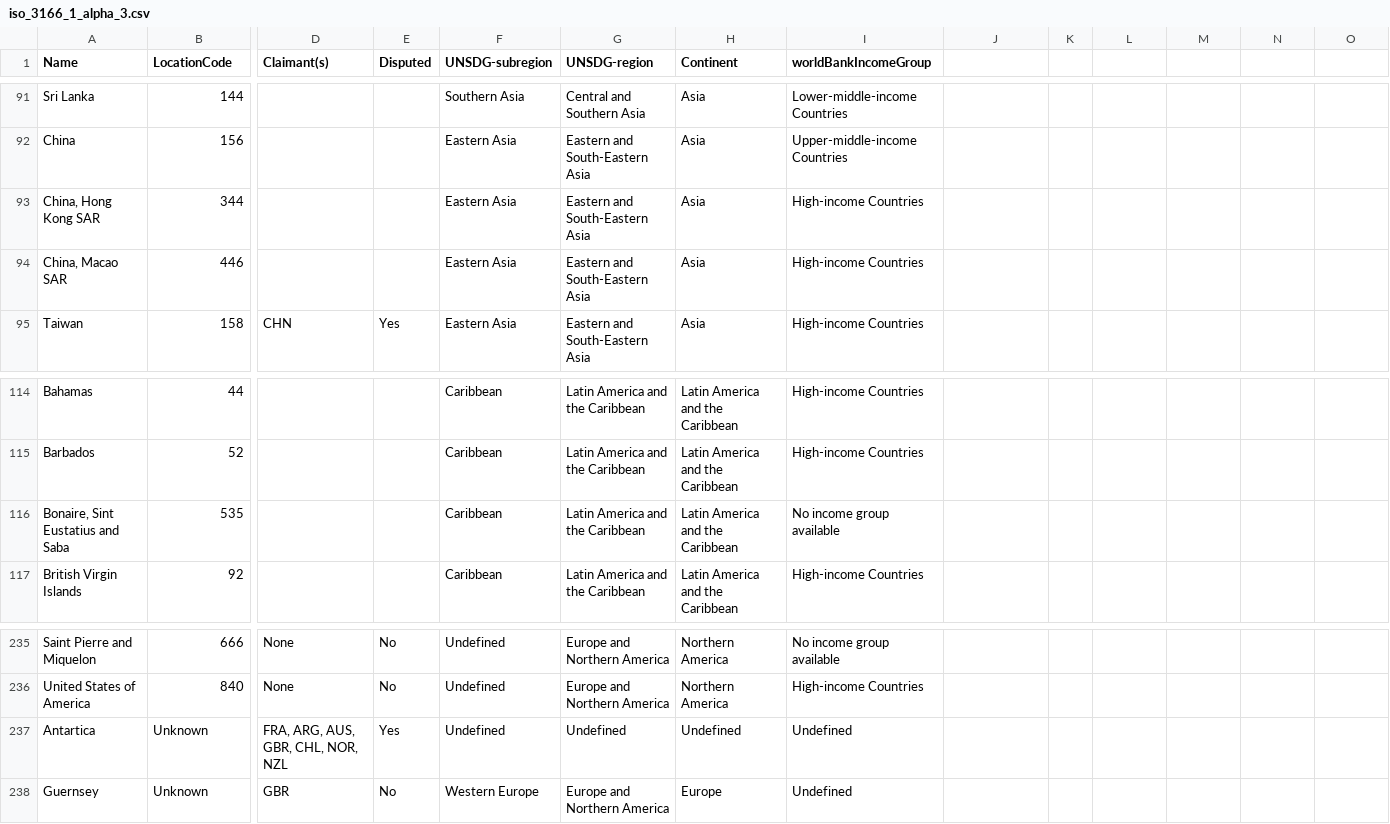
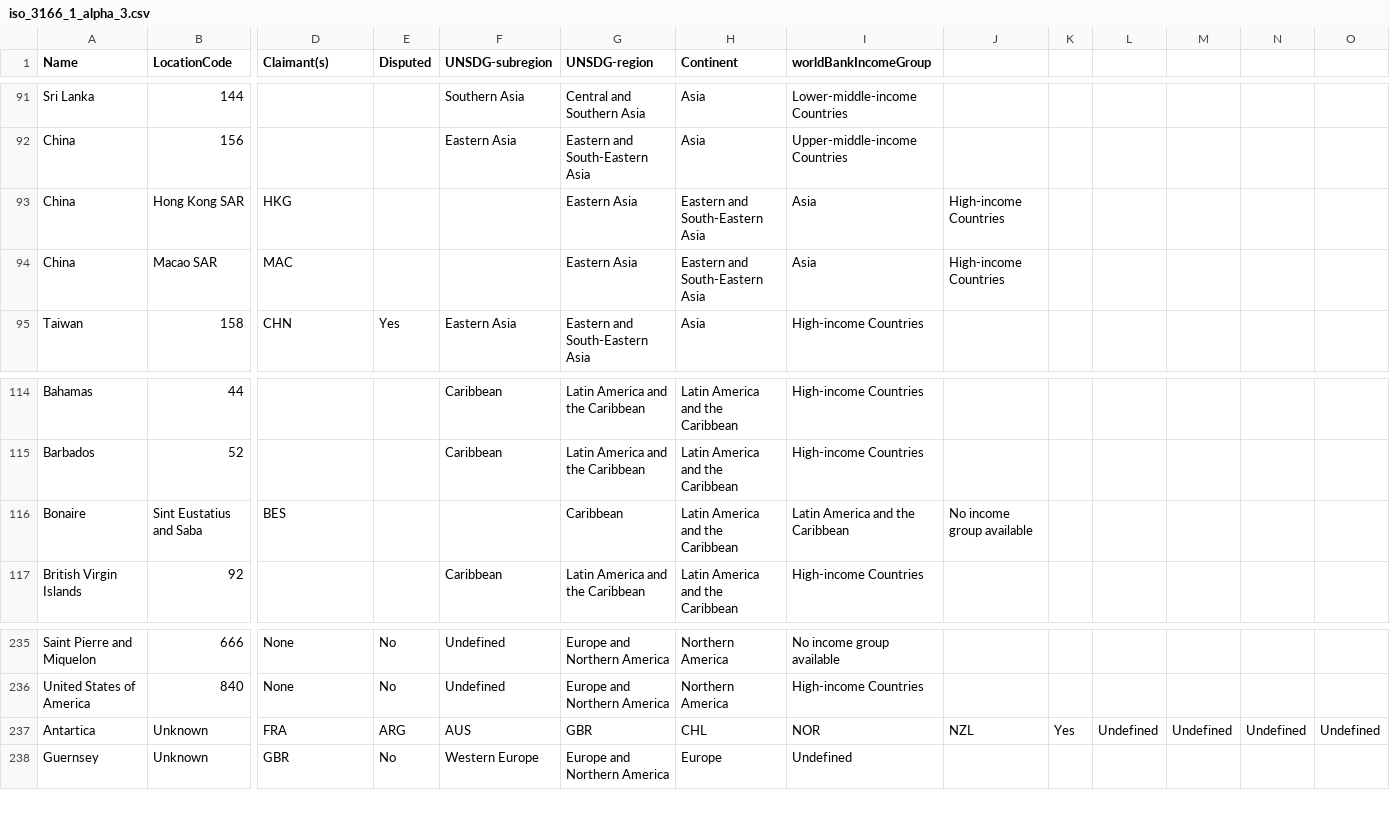
Before and after one commit to wmgeolab/geoBoundaryBot, a CSV file: dta/iso_3166_1_alpha_3.csv, drawn as a sheet; only a part is shown, gaps mark what is left out; removed rows and columns are numbered as before the commit, all else as after; rows hold the shown columns only; the diff names each change by its address in the sheet, - before the commit and + after, or states it on an @@ line.

Commit message:
Remove quote delimitation

```diff
--- a/dta/iso_3166_1_alpha_3.csv
+++ b/dta/iso_3166_1_alpha_3.csv
-row 93: China, Hong Kong SAR | 344 |  |  | Eastern Asia | Eastern and South-Eastern Asia | Asia | High-income Countries
-row 94: China, Macao SAR | 446 |  |  | Eastern Asia | Eastern and South-Eastern Asia | Asia | High-income Countries
+row 93: China | Hong Kong SAR | HKG |  |  | Eastern Asia | Eastern and South-Eastern Asia | Asia | High-income Countries
+row 94: China | Macao SAR | MAC |  |  | Eastern Asia | Eastern and South-Eastern Asia | Asia | High-income Countries
-row 116: Bonaire, Sint Eustatius and Saba | 535 |  |  | Caribbean | Latin America and the Caribbean | Latin America and the Caribbean | No income group available
+row 116: Bonaire | Sint Eustatius and Saba | BES |  |  | Caribbean | Latin America and the Caribbean | Latin America and the Caribbean | No income group available
-D237 (Claimant(s)): FRA, ARG, AUS, GBR, CHL, NOR, NZL
+D237 (Claimant(s)): FRA
-E237 (Disputed): Yes
+E237 (Disputed): ARG
-F237 (UNSDG-subregion): Undefined
+F237 (UNSDG-subregion): AUS
-G237 (UNSDG-region): Undefined
+G237 (UNSDG-region): GBR
-H237 (Continent): Undefined
+H237 (Continent): CHL
-I237 (worldBankIncomeGroup): Undefined
+I237 (worldBankIncomeGroup): NOR
-J237: (empty)
+J237: NZL
-K237: (empty)
+K237: Yes
-L237: (empty)
+L237: Undefined
-M237: (empty)
+M237: Undefined
-N237: (empty)
+N237: Undefined
-O237: (empty)
+O237: Undefined
```
